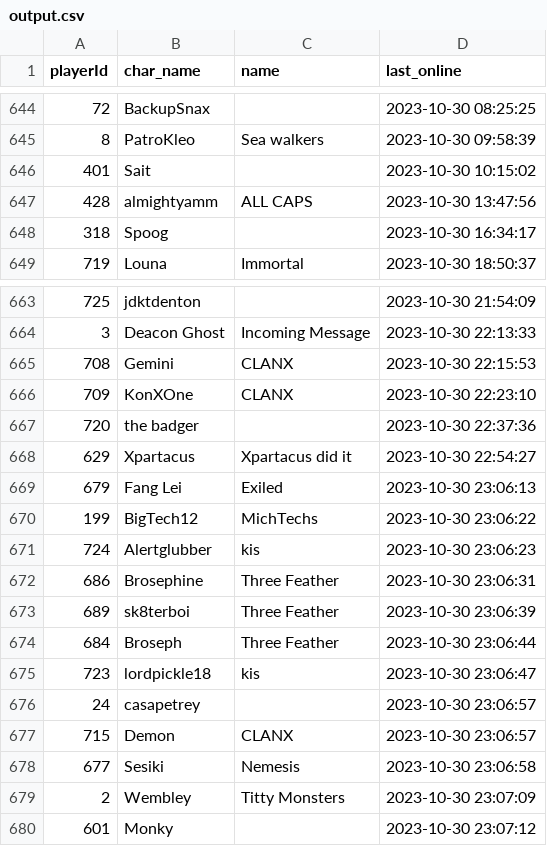
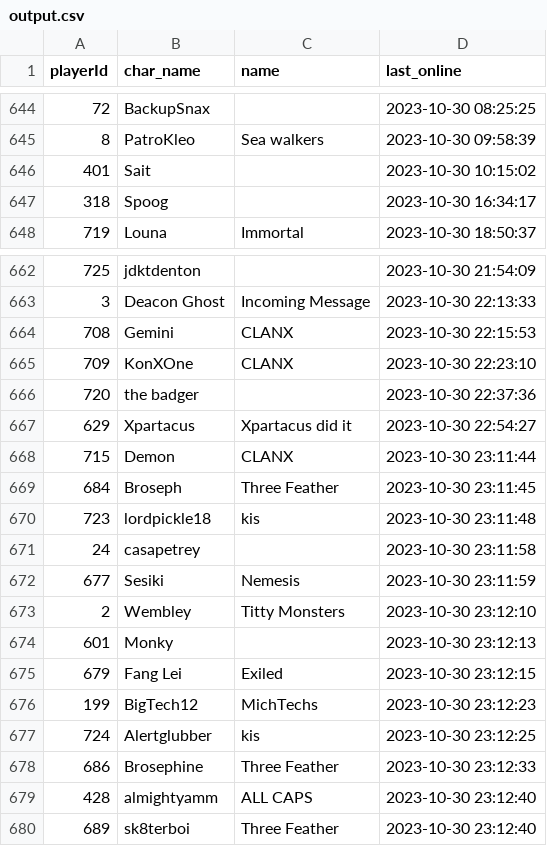
Before and after one commit to Mijin1/Logins, a CSV file: output.csv, drawn as a sheet; only a part is shown, gaps mark what is left out.

Commit message:
Update data

```diff
--- a/output.csv
+++ b/output.csv
@@ -646,3 +646,2 @@ playerId,char_name,name,last_online
 401,Sait,,2023-10-30 10:15:02
-428,almightyamm,ALL CAPS,2023-10-30 13:47:56
 318,Spoog,,2023-10-30 16:34:17
@@ -668,13 +667,14 @@ playerId,char_name,name,last_online
 629,Xpartacus,Xpartacus did it,2023-10-30 22:54:27
-679,Fang Lei,Exiled,2023-10-30 23:06:13
-199,BigTech12,MichTechs,2023-10-30 23:06:22
-724,Alertglubber,kis,2023-10-30 23:06:23
-686,Brosephine,Three Feather,2023-10-30 23:06:31
-689,sk8terboi,Three Feather,2023-10-30 23:06:39
-684,Broseph,Three Feather,2023-10-30 23:06:44
-723,lordpickle18,kis,2023-10-30 23:06:47
-24,casapetrey,,2023-10-30 23:06:57
-715,Demon,CLANX,2023-10-30 23:06:57
-677,Sesiki,Nemesis,2023-10-30 23:06:58
-2,Wembley,Titty Monsters,2023-10-30 23:07:09
-601,Monky,,2023-10-30 23:07:12
+715,Demon,CLANX,2023-10-30 23:11:44
+684,Broseph,Three Feather,2023-10-30 23:11:45
+723,lordpickle18,kis,2023-10-30 23:11:48
+24,casapetrey,,2023-10-30 23:11:58
+677,Sesiki,Nemesis,2023-10-30 23:11:59
+2,Wembley,Titty Monsters,2023-10-30 23:12:10
+601,Monky,,2023-10-30 23:12:13
+679,Fang Lei,Exiled,2023-10-30 23:12:15
+199,BigTech12,MichTechs,2023-10-30 23:12:23
+724,Alertglubber,kis,2023-10-30 23:12:25
+686,Brosephine,Three Feather,2023-10-30 23:12:33
+428,almightyamm,ALL CAPS,2023-10-30 23:12:40
+689,sk8terboi,Three Feather,2023-10-30 23:12:40
```
